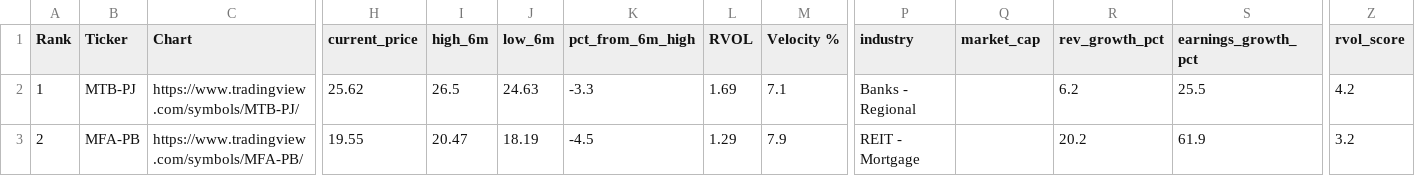
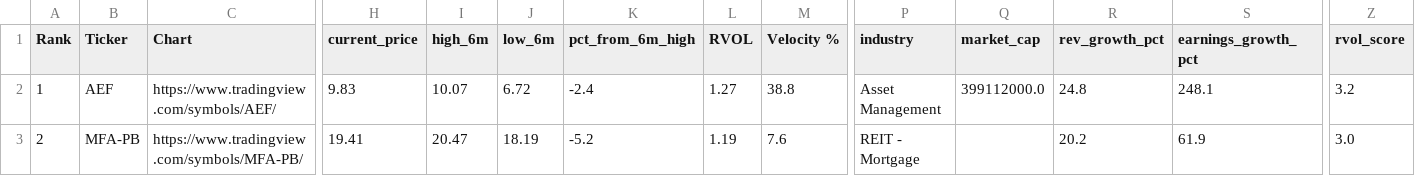
Before and after one commit to akshatsirohiya-arch/momentum-scanner, a CSV file: data/basing_watchlist.csv, drawn as a sheet; only a part is shown, gaps mark what is left out; the diff covers the shown part only; the diff names each change by its address in the sheet, - before the commit and + after, or states it on an @@ line.

```diff
--- a/data/basing_watchlist.csv
+++ b/data/basing_watchlist.csv
-B2 (Ticker): MTB-PJ
+B2 (Ticker): AEF
-C2 (Chart): https://www.tradingview.com/symbols/MTB-PJ/
+C2 (Chart): https://www.tradingview.com/symbols/AEF/
-H2 (current_price): 25.62
+H2 (current_price): 9.83
-I2 (high_6m): 26.5
+I2 (high_6m): 10.07
-J2 (low_6m): 24.63
+J2 (low_6m): 6.72
-K2 (pct_from_6m_high): -3.3
+K2 (pct_from_6m_high): -2.4
-L2 (RVOL): 1.69
+L2 (RVOL): 1.27
-M2 (Velocity %): 7.1
+M2 (Velocity %): 38.8
-P2 (industry): Banks - Regional
+P2 (industry): Asset Management
-Q2 (market_cap): (empty)
+Q2 (market_cap): 399112000.0
-R2 (rev_growth_pct): 6.2
+R2 (rev_growth_pct): 24.8
-S2 (earnings_growth_pct): 25.5
+S2 (earnings_growth_pct): 248.1
-Z2 (rvol_score): 4.2
+Z2 (rvol_score): 3.2
-H3 (current_price): 19.55
+H3 (current_price): 19.41
-K3 (pct_from_6m_high): -4.5
+K3 (pct_from_6m_high): -5.2
-L3 (RVOL): 1.29
+L3 (RVOL): 1.19
-M3 (Velocity %): 7.9
+M3 (Velocity %): 7.6
-Z3 (rvol_score): 3.2
+Z3 (rvol_score): 3.0
```
Also changed, not shown: 3 added rows and 38 edited cells elsewhere in this file, data/speculative_watchlist.csv, 2 other files.
